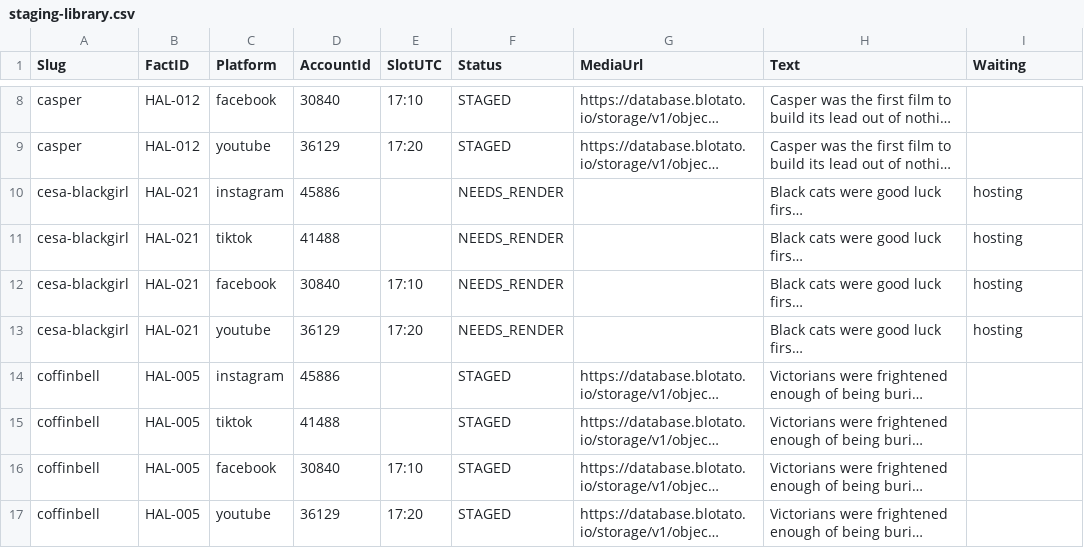
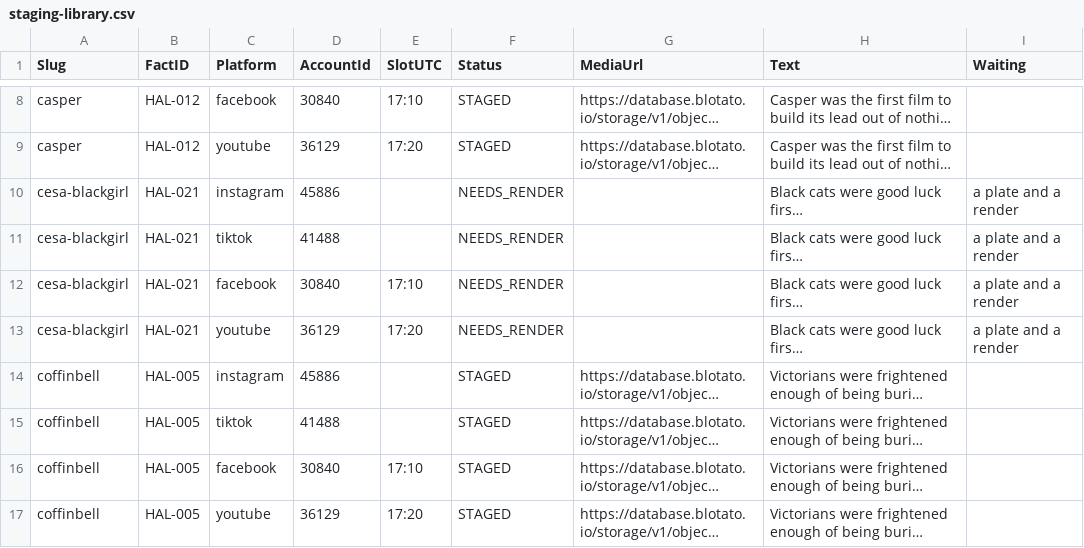
Before and after one commit to amandakersh85-sketch/GentleMuse, a CSV file: filing-system/data/staging-library.csv, drawn as a sheet; only a part is shown, gaps mark what is left out; long unchanged cells end in …; the diff covers the shown part only; the diff names each change by its address in the sheet, - before the commit and + after, or states it on an @@ line.

```diff
--- a/filing-system/data/staging-library.csv
+++ b/filing-system/data/staging-library.csv
-I10:I13 (Waiting): hosting
+I10:I13 (Waiting): a plate and a render
```
Also changed, not shown: 48 edited cells elsewhere in this file, 2 other files.
